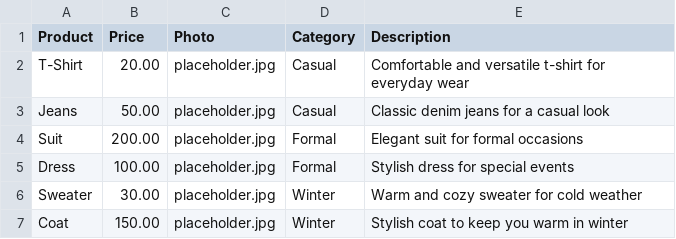
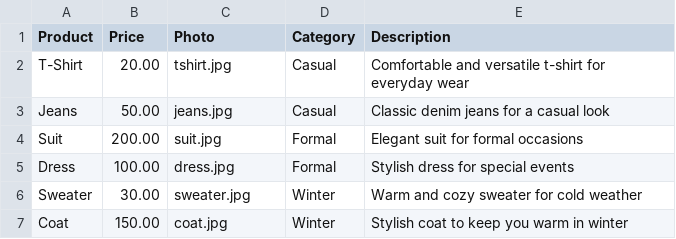
Before and after one commit to elshadsabziyev/cloth-bot, a CSV file: your_data.csv, drawn as a sheet.

Commit message:
chore: Update product images in data file

```diff
--- a/your_data.csv
+++ b/your_data.csv
@@ -1,7 +1,7 @@
 Product,Price,Photo,Category,Description
-T-Shirt,20.00,placeholder.jpg,Casual,Comfortable and versatile t-shirt for everyday wear
-Jeans,50.00,placeholder.jpg,Casual,Classic denim jeans for a casual look
-Suit,200.00,placeholder.jpg,Formal,Elegant suit for formal occasions
-Dress,100.00,placeholder.jpg,Formal,Stylish dress for special events
-Sweater,30.00,placeholder.jpg,Winter,Warm and cozy sweater for cold weather
-Coat,150.00,placeholder.jpg,Winter,Stylish coat to keep you warm in winter
+T-Shirt,20.00,tshirt.jpg,Casual,Comfortable and versatile t-shirt for everyday wear
+Jeans,50.00,jeans.jpg,Casual,Classic denim jeans for a casual look
+Suit,200.00,suit.jpg,Formal,Elegant suit for formal occasions
+Dress,100.00,dress.jpg,Formal,Stylish dress for special events
+Sweater,30.00,sweater.jpg,Winter,Warm and cozy sweater for cold weather
+Coat,150.00,coat.jpg,Winter,Stylish coat to keep you warm in winter
```
Also changed, not shown: 7 other files.
